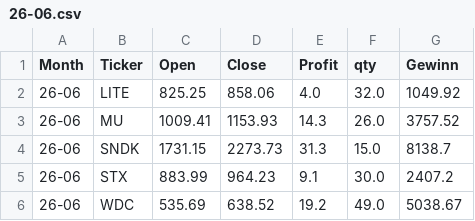
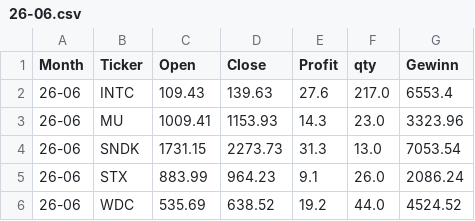
Before and after one commit to fxhuhn/monthly_trader_ndx, a CSV file: data/trades/26-06.csv, drawn as a sheet.

```diff
--- a/data/trades/26-06.csv
+++ b/data/trades/26-06.csv
@@ -1,6 +1,6 @@
 Month,Ticker,Open,Close,Profit,qty,Gewinn
-26-06,LITE,825.25,858.06,4.0,32.0,1049.92
-26-06,MU,1009.41,1153.93,14.3,26.0,3757.52
-26-06,SNDK,1731.15,2273.73,31.3,15.0,8138.7
-26-06,STX,883.99,964.23,9.1,30.0,2407.2
-26-06,WDC,535.69,638.52,19.2,49.0,5038.67
+26-06,INTC,109.43,139.63,27.6,217.0,6553.4
+26-06,MU,1009.41,1153.93,14.3,23.0,3323.96
+26-06,SNDK,1731.15,2273.73,31.3,13.0,7053.54
+26-06,STX,883.99,964.23,9.1,26.0,2086.24
+26-06,WDC,535.69,638.52,19.2,44.0,4524.52
```
Also changed, not shown: data/depot.csv, data/trades/20-08.csv, 56 other files.
